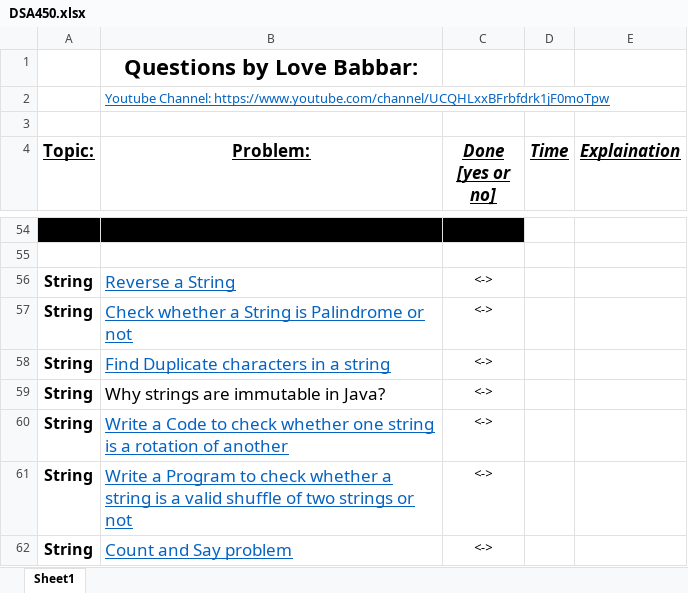
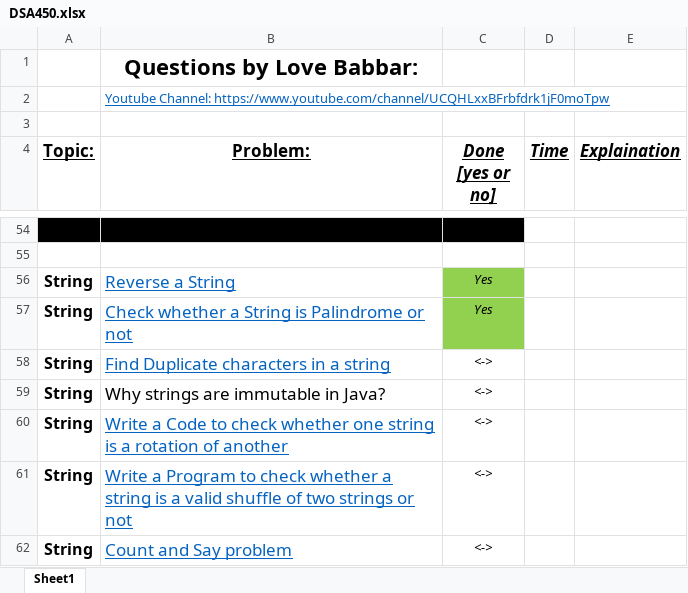
Before and after one commit to coodenoobb/TARGET, an Excel workbook: DSA450.xlsx, sheet Sheet1, drawn as a sheet; only a part is shown, gaps mark what is left out; values as stored, in another font and other column widths than the file's, no borders; the diff names each change by its address in the sheet, - before the commit and + after, or states it on an @@ line.

```diff
--- a/DSA450.xlsx (sheet Sheet1)
+++ b/DSA450.xlsx (sheet Sheet1)
-C56:C57 (Done [yes or no]): <->
+C56:C57 (Done [yes or no]): Yes
-C56:C57 fill: none
+C56:C57 fill: #92D050
```
Also changed, not shown: 10 other files.
